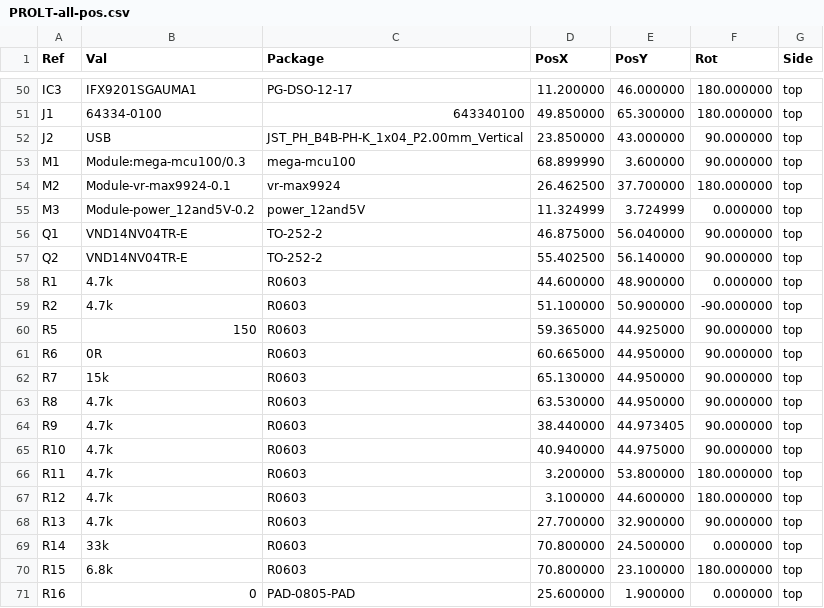
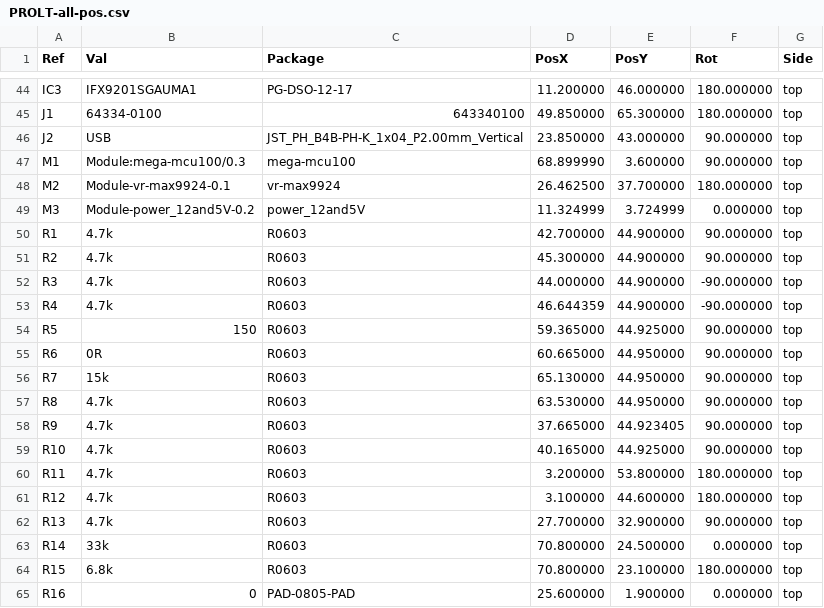
Before and after one commit to ADVecu/Hellen-PROLT, a CSV file: gerber/PROLT-all-pos.csv, drawn as a sheet; only a part is shown, gaps mark what is left out; the diff covers the shown part only.

```diff
--- a/gerber/PROLT-all-pos.csv
+++ b/gerber/PROLT-all-pos.csv
@@ -55,6 +49,6 @@ Ref,Val,Package,PosX,PosY,Rot,Side
 "M3","Module-power_12and5V-0.2","power_12and5V",11.324999,3.724999,0.000000,top
-"Q1","VND14NV04TR-E","TO-252-2",46.875000,56.040000,90.000000,top
-"Q2","VND14NV04TR-E","TO-252-2",55.402500,56.140000,90.000000,top
-"R1","4.7k","R0603",44.600000,48.900000,0.000000,top
-"R2","4.7k","R0603",51.100000,50.900000,-90.000000,top
+"R1","4.7k","R0603",42.700000,44.900000,90.000000,top
+"R2","4.7k","R0603",45.300000,44.900000,90.000000,top
+"R3","4.7k","R0603",44.000000,44.900000,-90.000000,top
+"R4","4.7k","R0603",46.644359,44.900000,-90.000000,top
 "R5","150","R0603",59.365000,44.925000,90.000000,top
@@ -63,4 +57,4 @@ Ref,Val,Package,PosX,PosY,Rot,Side
 "R8","4.7k","R0603",63.530000,44.950000,90.000000,top
-"R9","4.7k","R0603",38.440000,44.973405,90.000000,top
-"R10","4.7k","R0603",40.940000,44.975000,90.000000,top
+"R9","4.7k","R0603",37.665000,44.923405,90.000000,top
+"R10","4.7k","R0603",40.165000,44.925000,90.000000,top
 "R11","4.7k","R0603",3.200000,53.800000,180.000000,top
```
Also changed, not shown: 10 added rows, 6 removed rows and 11 edited cells elsewhere in this file, gerber/PROLT.csv, 16 other files.
